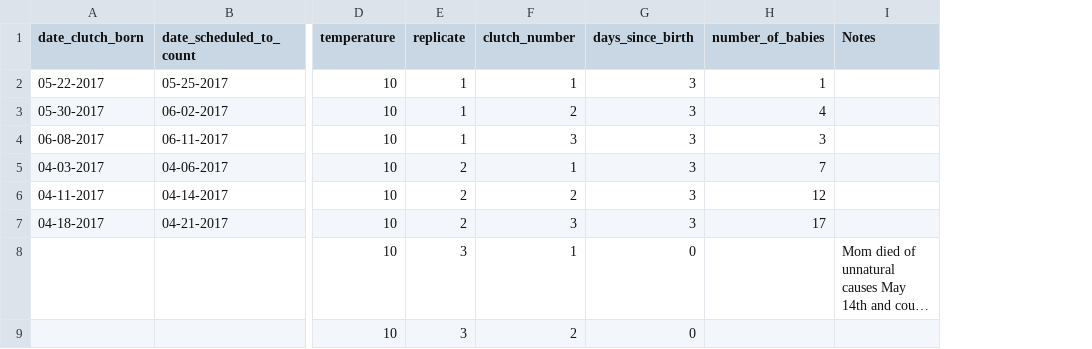
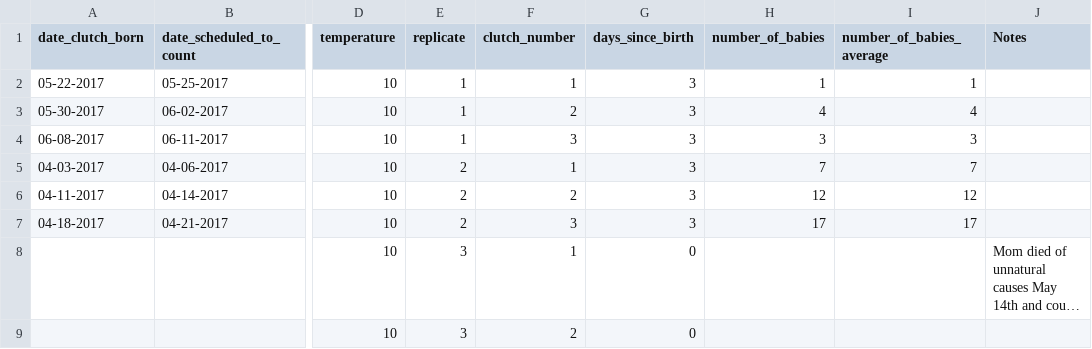
Before and after one commit to JoeyBernhardt/Daph-TSR, a CSV file: data-raw/winter_tsr_babies.csv, drawn as a sheet; only a part is shown, gaps mark what is left out; long unchanged cells end in …; the diff names each change by its address in the sheet, - before the commit and + after, or states it on an @@ line.

```diff
--- a/data-raw/winter_tsr_babies.csv
+++ b/data-raw/winter_tsr_babies.csv
+column I (number_of_babies_average), rows 2-7: 1 | 4 | 3 | 7 | 12 | 17
```
Also changed, not shown: 3 other files.
